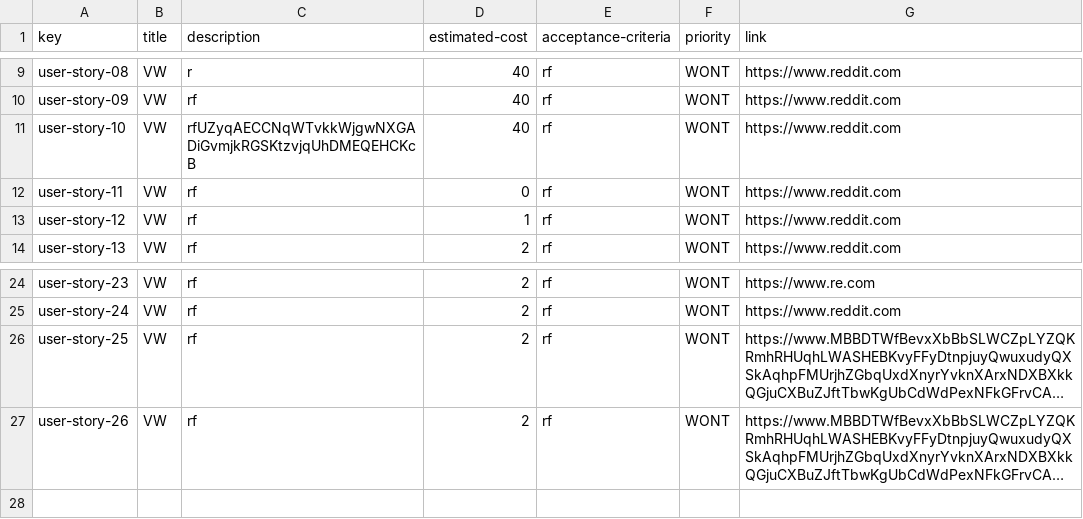
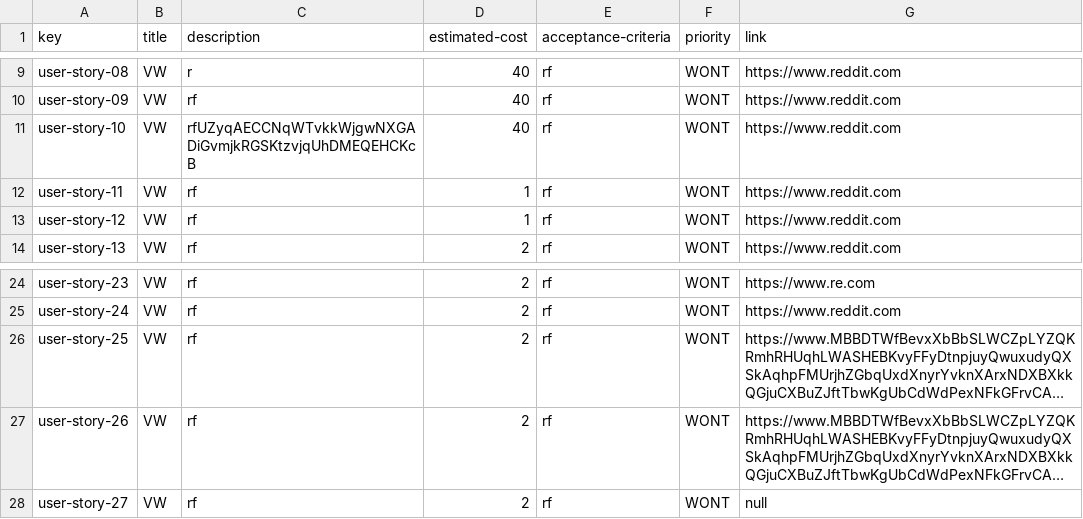
Before and after one commit to DP2-C1-07/Acme-One-24.1.0-C1.07, a CSV file: src/main/webapp/WEB-INF/resources/sample-data/user-story.csv, drawn as a sheet; only a part is shown, gaps mark what is left out; long unchanged cells end in …; the diff names each change by its address in the sheet, - before the commit and + after, or states it on an @@ line.

```diff
--- a/src/main/webapp/WEB-INF/resources/sample-data/user-story.csv
+++ b/src/main/webapp/WEB-INF/resources/sample-data/user-story.csv
-D12 (estimated-cost): 0
+D12 (estimated-cost): 1
+row 28: user-story-27 | VW | rf | 2 | rf | WONT | null
```
Also changed, not shown: src/main/webapp/WEB-INF/resources/sample-data/claim.csv, src/main/webapp/WEB-INF/resources/sample-data/project.csv, 1 other file.
